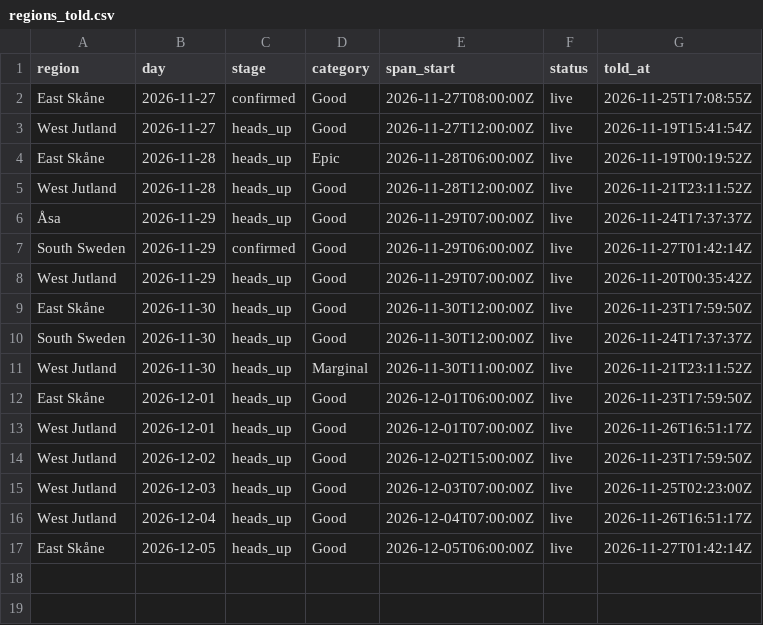
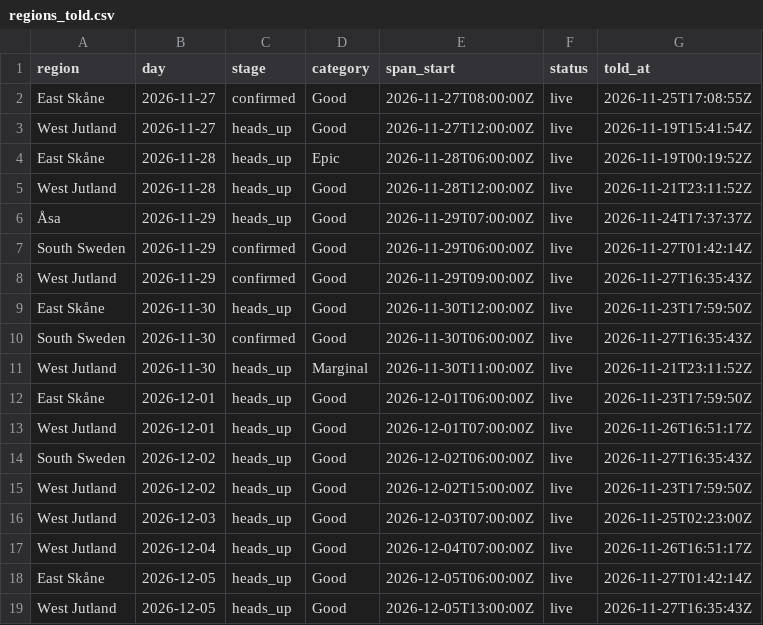
Before and after one commit to Jallen1998/surf-forecasting, a CSV file: state/regions_told.csv, drawn as a sheet.

```diff
--- a/state/regions_told.csv
+++ b/state/regions_told.csv
@@ -7,5 +7,5 @@
 "South Sweden","2026-11-29","confirmed","Good","2026-11-29T06:00:00Z","live","2026-11-27T01:42:14Z"
-"West Jutland","2026-11-29","heads_up","Good","2026-11-29T07:00:00Z","live","2026-11-20T00:35:42Z"
+"West Jutland","2026-11-29","confirmed","Good","2026-11-29T09:00:00Z","live","2026-11-27T16:35:43Z"
 "East Skåne","2026-11-30","heads_up","Good","2026-11-30T12:00:00Z","live","2026-11-23T17:59:50Z"
-"South Sweden","2026-11-30","heads_up","Good","2026-11-30T12:00:00Z","live","2026-11-24T17:37:37Z"
+"South Sweden","2026-11-30","confirmed","Good","2026-11-30T06:00:00Z","live","2026-11-27T16:35:43Z"
 "West Jutland","2026-11-30","heads_up","Marginal","2026-11-30T11:00:00Z","live","2026-11-21T23:11:52Z"
@@ -13,2 +13,3 @@
 "West Jutland","2026-12-01","heads_up","Good","2026-12-01T07:00:00Z","live","2026-11-26T16:51:17Z"
+"South Sweden","2026-12-02","heads_up","Good","2026-12-02T06:00:00Z","live","2026-11-27T16:35:43Z"
 "West Jutland","2026-12-02","heads_up","Good","2026-12-02T15:00:00Z","live","2026-11-23T17:59:50Z"
@@ -17 +18,2 @@
 "East Skåne","2026-12-05","heads_up","Good","2026-12-05T06:00:00Z","live","2026-11-27T01:42:14Z"
+"West Jutland","2026-12-05","heads_up","Good","2026-12-05T13:00:00Z","live","2026-11-27T16:35:43Z"
```
Also changed, not shown: state/windows.csv, 1 other file.
